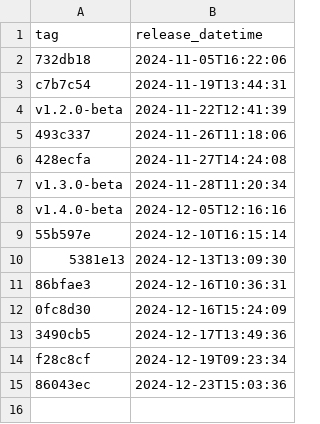
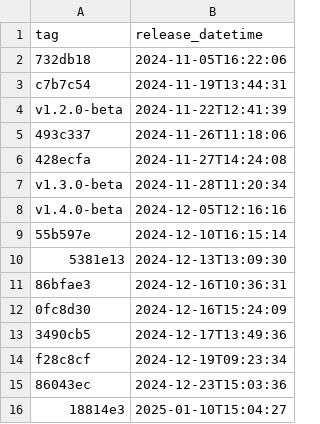
Before and after one commit to NHSDigital/eps-prescription-tracker-ui, a CSV file: _data/qa_deployments.csv, drawn as a sheet; the diff names each change by its address in the sheet, - before the commit and + after, or states it on an @@ line.

```diff
--- a/_data/qa_deployments.csv
+++ b/_data/qa_deployments.csv
+row 16: 18814e3 | 2025-01-10T15:04:27
```
Also changed, not shown: 1 other file.
